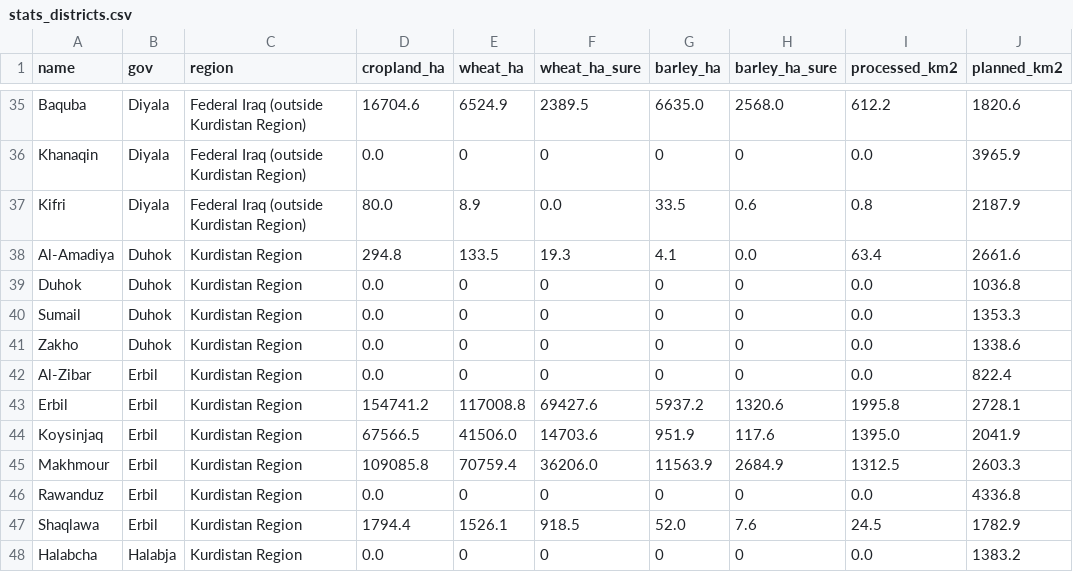
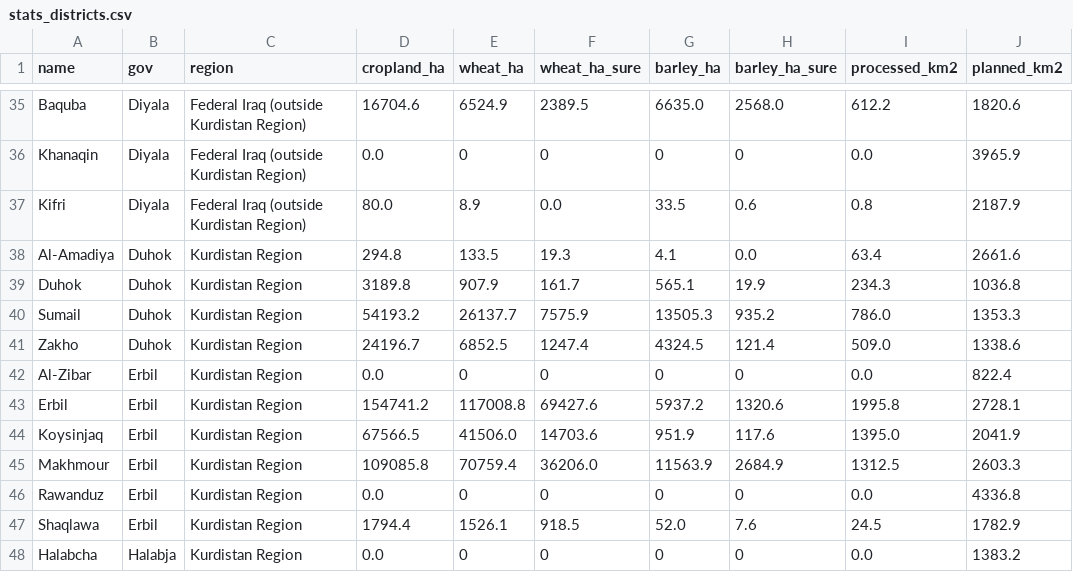
Before and after one commit to rawazrauf/iraq-farms-health, a CSV file: crops/2026/stats_districts.csv, drawn as a sheet; only a part is shown, gaps mark what is left out; the diff covers the shown part only.

```diff
--- a/crops/2026/stats_districts.csv
+++ b/crops/2026/stats_districts.csv
@@ -38,5 +38,5 @@ Kifri,Diyala,Federal Iraq (outside Kurdistan Region),80.0,8.9,0.0,33.5,0.6,0.8,2
 Al-Amadiya,Duhok,Kurdistan Region,294.8,133.5,19.3,4.1,0.0,63.4,2661.6
-Duhok,Duhok,Kurdistan Region,0.0,0,0,0,0,0.0,1036.8
-Sumail,Duhok,Kurdistan Region,0.0,0,0,0,0,0.0,1353.3
-Zakho,Duhok,Kurdistan Region,0.0,0,0,0,0,0.0,1338.6
+Duhok,Duhok,Kurdistan Region,3189.8,907.9,161.7,565.1,19.9,234.3,1036.8
+Sumail,Duhok,Kurdistan Region,54193.2,26137.7,7575.9,13505.3,935.2,786.0,1353.3
+Zakho,Duhok,Kurdistan Region,24196.7,6852.5,1247.4,4324.5,121.4,509.0,1338.6
 Al-Zibar,Erbil,Kurdistan Region,0.0,0,0,0,0,0.0,822.4
```
Also changed, not shown: 36 edited cells elsewhere in this file, crops/2026/stats_governorates.csv, crops/2026/stats_regions.csv, 10 other files.
